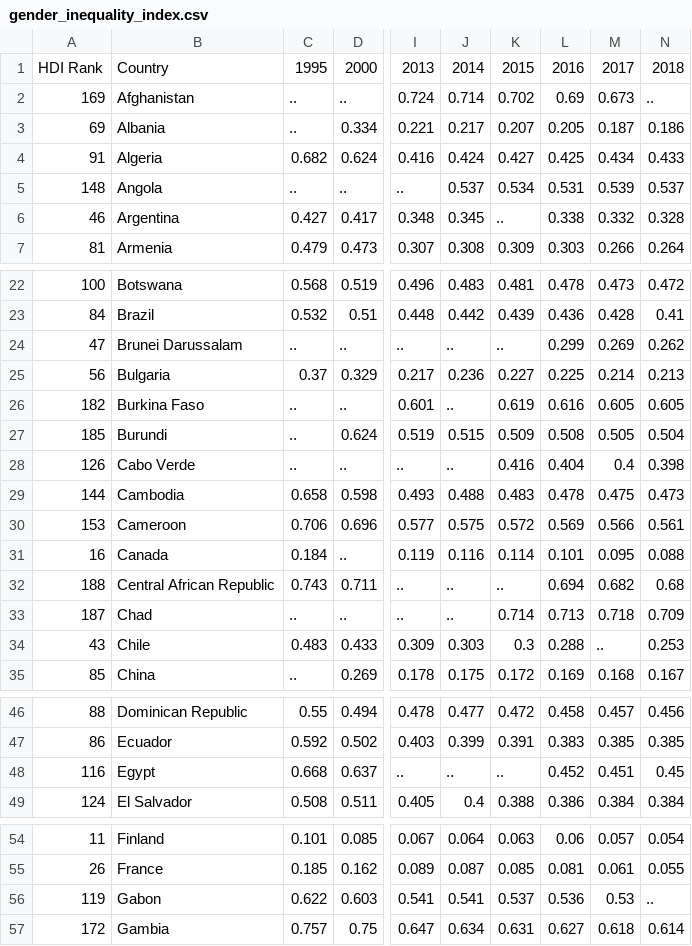
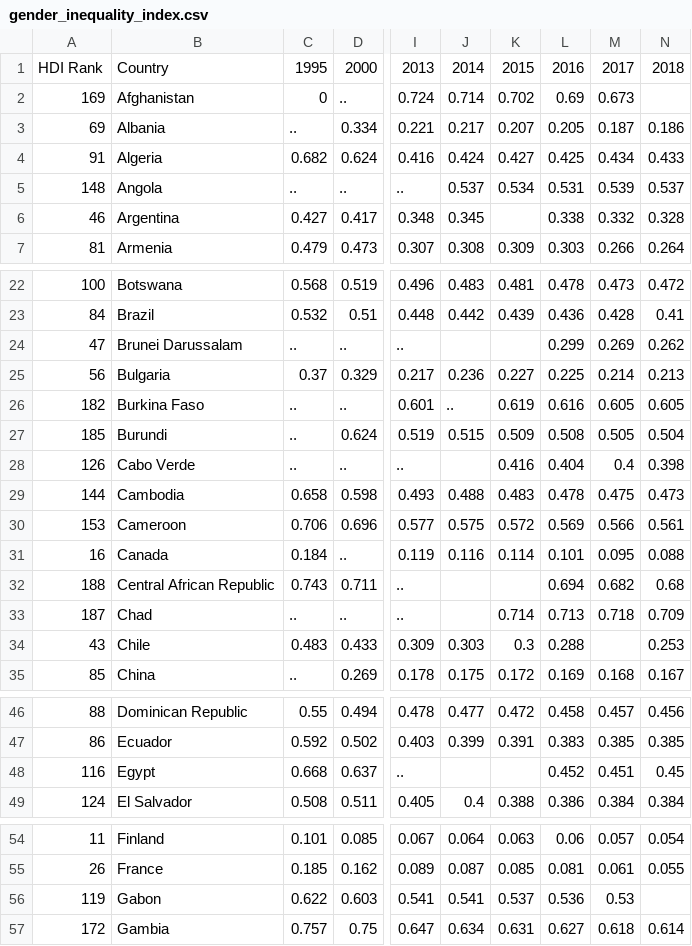
Before and after one commit to Serapbasaran/ETL-Project, a CSV file: Data/gender_inequality_index.csv, drawn as a sheet; only a part is shown, gaps mark what is left out; the diff covers the shown part only; the diff names each change by its address in the sheet, - before the commit and + after, or states it on an @@ line.

Commit message:
Update gender_inequality_index.csv

```diff
--- a/Data/gender_inequality_index.csv
+++ b/Data/gender_inequality_index.csv
-C2: ..
+C2: 0
-N2: ..
+N2: (empty)
-K6: ..
+K6: (empty)
-J24: ..
+J24: (empty)
-K24: ..
+K24: (empty)
-J28: ..
+J28: (empty)
-J32:J33: ..
+J32:J33: (empty)
-K32: ..
+K32: (empty)
-M34: ..
+M34: (empty)
-J48: ..
+J48: (empty)
-K48: ..
+K48: (empty)
-N56: ..
+N56: (empty)
```
Also changed, not shown: 4 edited cells elsewhere in this file.
